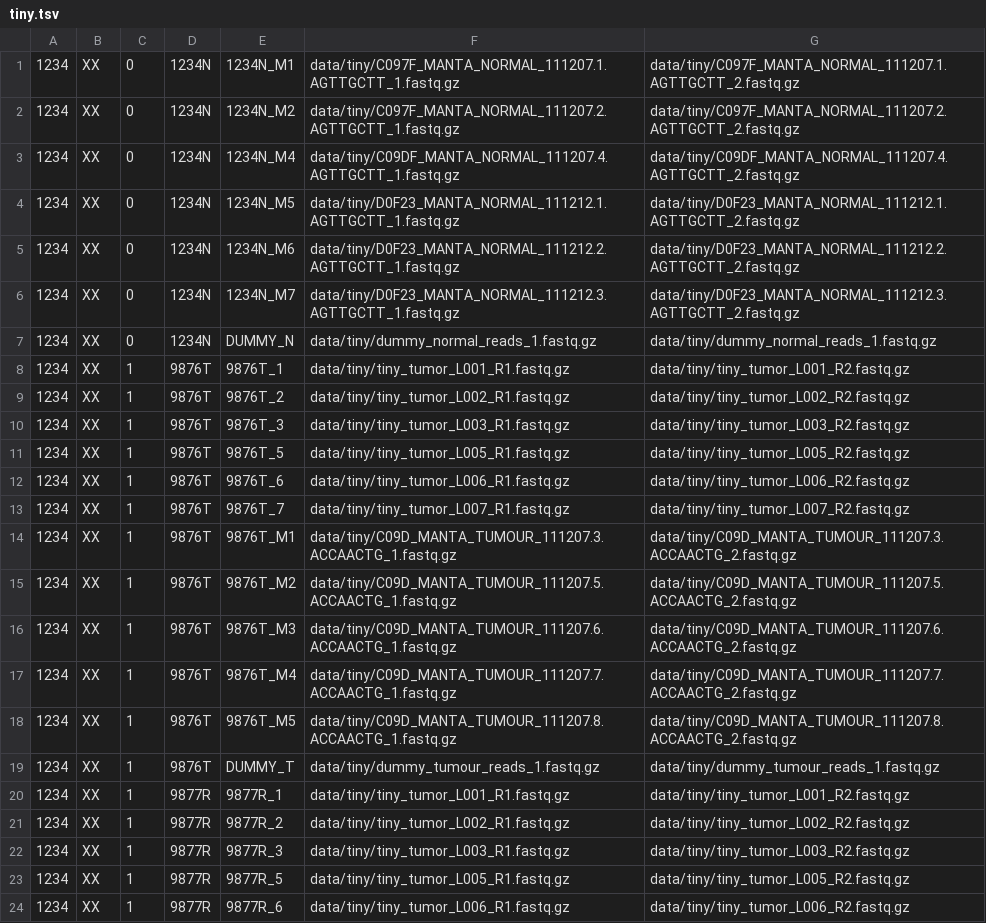
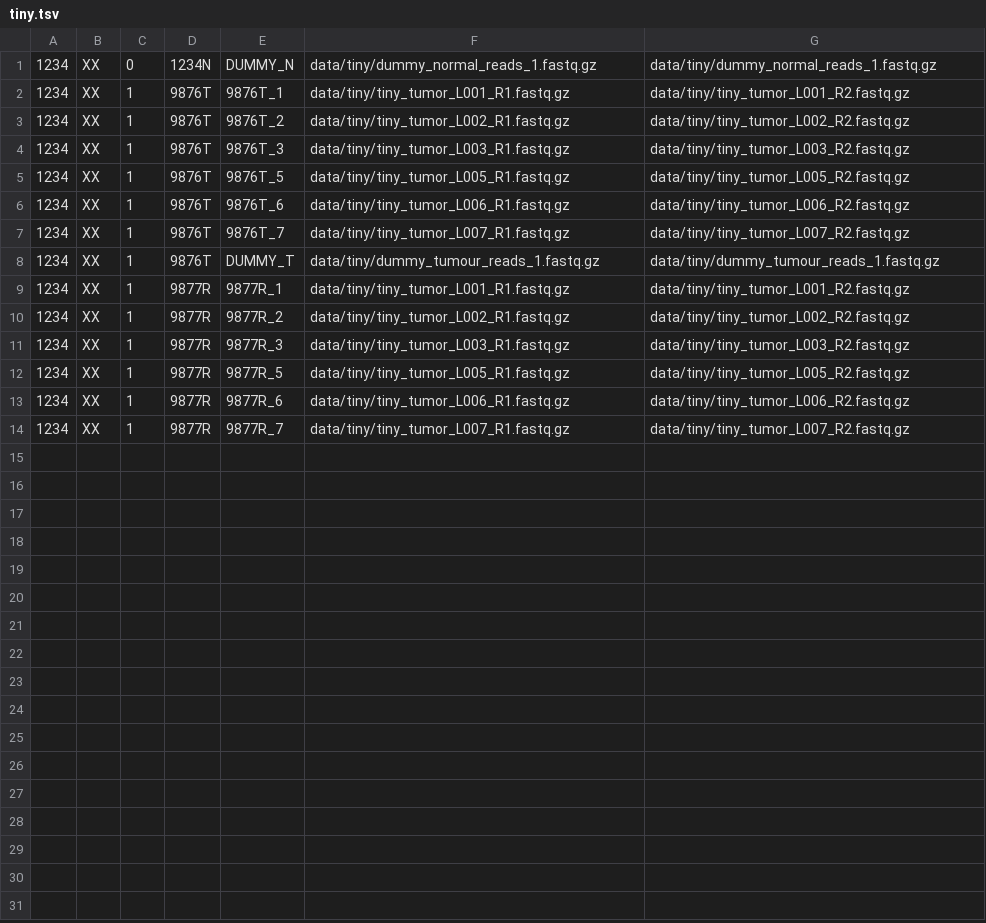
Before and after one commit to nf-core/sarek, a TSV file: data/tsv/tiny.tsv, drawn as a sheet; only a part is shown; the shorter side is filled out with more unchanged rows; the diff names each change by its address in the sheet, - before the commit and + after, or states it on an @@ line.

Commit message:
remove MANTA test data from tiny.tsv

```diff
--- a/data/tsv/tiny.tsv
+++ b/data/tsv/tiny.tsv
-row 1: 1234 | XX | 0 | 1234N | 1234N_M1 | data/tiny/C097F_MANTA_NORMAL_111207.1.AGTTGCTT_1.fastq.gz | data/tiny/C097F_MANTA_NORMAL_111207.1.AGTTGCTT_2.fastq.gz
-row 2: 1234 | XX | 0 | 1234N | 1234N_M2 | data/tiny/C097F_MANTA_NORMAL_111207.2.AGTTGCTT_1.fastq.gz | data/tiny/C097F_MANTA_NORMAL_111207.2.AGTTGCTT_2.fastq.gz
-row 3: 1234 | XX | 0 | 1234N | 1234N_M4 | data/tiny/C09DF_MANTA_NORMAL_111207.4.AGTTGCTT_1.fastq.gz | data/tiny/C09DF_MANTA_NORMAL_111207.4.AGTTGCTT_2.fastq.gz
-row 4: 1234 | XX | 0 | 1234N | 1234N_M5 | data/tiny/D0F23_MANTA_NORMAL_111212.1.AGTTGCTT_1.fastq.gz | data/tiny/D0F23_MANTA_NORMAL_111212.1.AGTTGCTT_2.fastq.gz
-row 5: 1234 | XX | 0 | 1234N | 1234N_M6 | data/tiny/D0F23_MANTA_NORMAL_111212.2.AGTTGCTT_1.fastq.gz | data/tiny/D0F23_MANTA_NORMAL_111212.2.AGTTGCTT_2.fastq.gz
-row 6: 1234 | XX | 0 | 1234N | 1234N_M7 | data/tiny/D0F23_MANTA_NORMAL_111212.3.AGTTGCTT_1.fastq.gz | data/tiny/D0F23_MANTA_NORMAL_111212.3.AGTTGCTT_2.fastq.gz
-row 14: 1234 | XX | 1 | 9876T | 9876T_M1 | data/tiny/C09D_MANTA_TUMOUR_111207.3.ACCAACTG_1.fastq.gz | data/tiny/C09D_MANTA_TUMOUR_111207.3.ACCAACTG_2.fastq.gz
-row 15: 1234 | XX | 1 | 9876T | 9876T_M2 | data/tiny/C09D_MANTA_TUMOUR_111207.5.ACCAACTG_1.fastq.gz | data/tiny/C09D_MANTA_TUMOUR_111207.5.ACCAACTG_2.fastq.gz
-row 16: 1234 | XX | 1 | 9876T | 9876T_M3 | data/tiny/C09D_MANTA_TUMOUR_111207.6.ACCAACTG_1.fastq.gz | data/tiny/C09D_MANTA_TUMOUR_111207.6.ACCAACTG_2.fastq.gz
-row 17: 1234 | XX | 1 | 9876T | 9876T_M4 | data/tiny/C09D_MANTA_TUMOUR_111207.7.ACCAACTG_1.fastq.gz | data/tiny/C09D_MANTA_TUMOUR_111207.7.ACCAACTG_2.fastq.gz
-row 18: 1234 | XX | 1 | 9876T | 9876T_M5 | data/tiny/C09D_MANTA_TUMOUR_111207.8.ACCAACTG_1.fastq.gz | data/tiny/C09D_MANTA_TUMOUR_111207.8.ACCAACTG_2.fastq.gz
```
